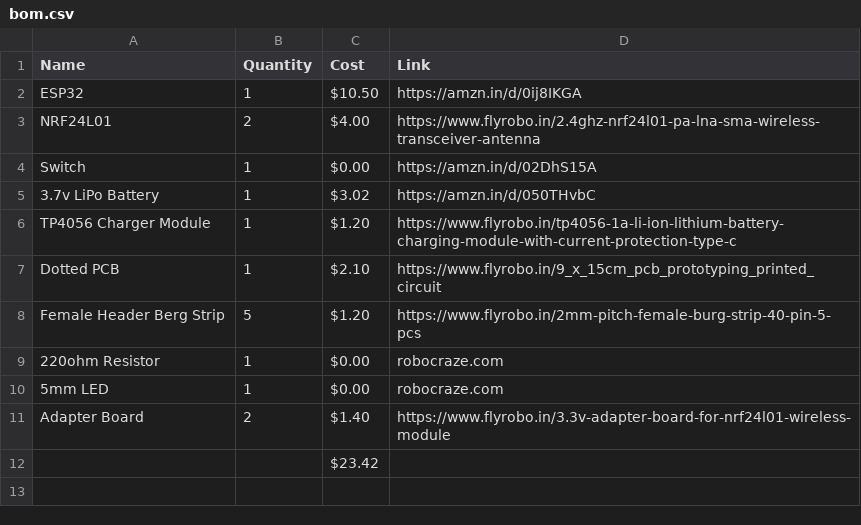
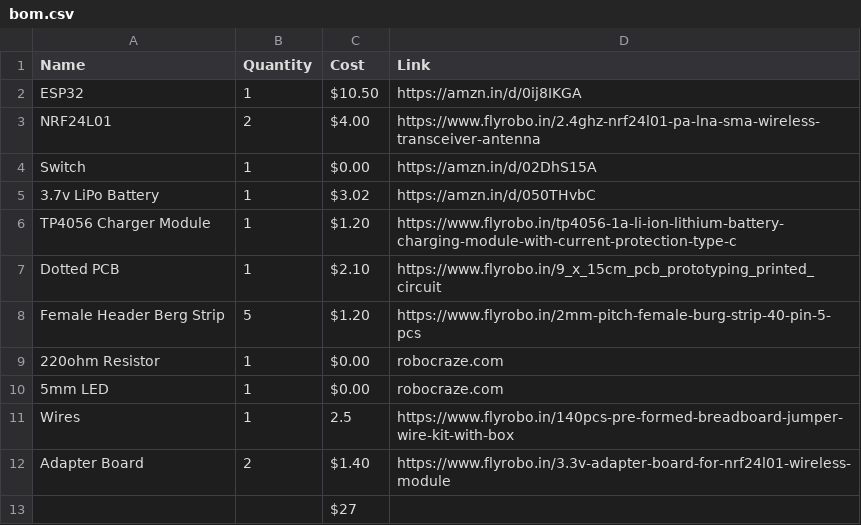
Before and after one commit to LegendPlayz83/ESP-BLJ, a CSV file: bom.csv, drawn as a sheet.

Commit message:
Update bom.csv

```diff
--- a/bom.csv
+++ b/bom.csv
@@ -10,3 +10,4 @@ Female Header Berg Strip,5,$1.20,https://www.flyrobo.in/2mm-pitch-female-burg-st
 5mm LED,1,$0.00,robocraze.com
+Wires,1,2.5,https://www.flyrobo.in/140pcs-pre-formed-breadboard-jumper-wire-kit-with-box
 Adapter Board,2,$1.40,https://www.flyrobo.in/3.3v-adapter-board-for-nrf24l01-wireless-module
-,,$23.42,
+,,$27,
```
